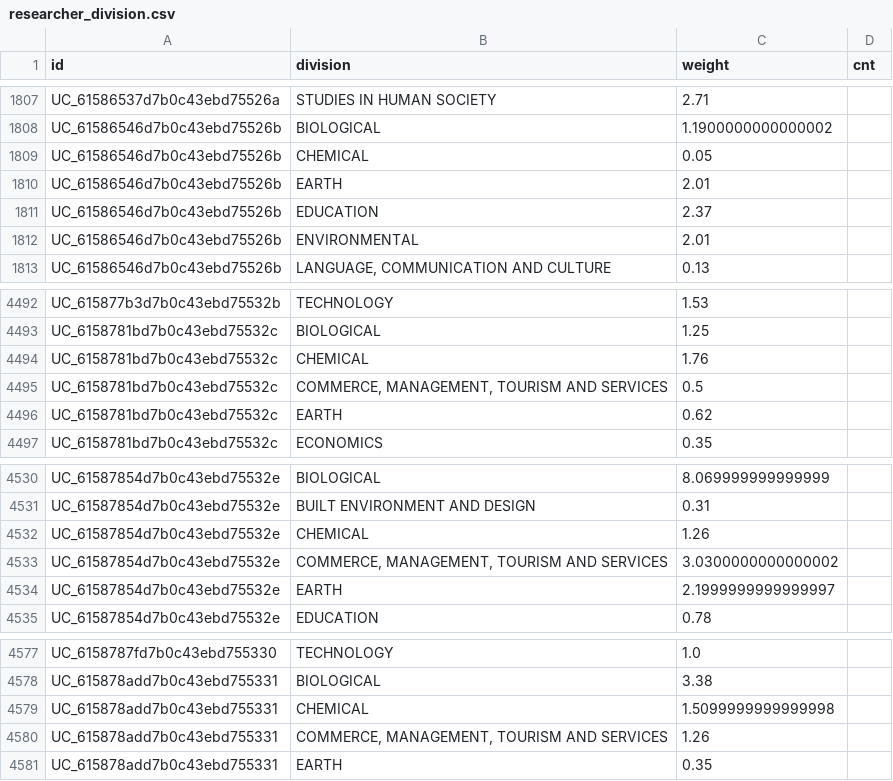
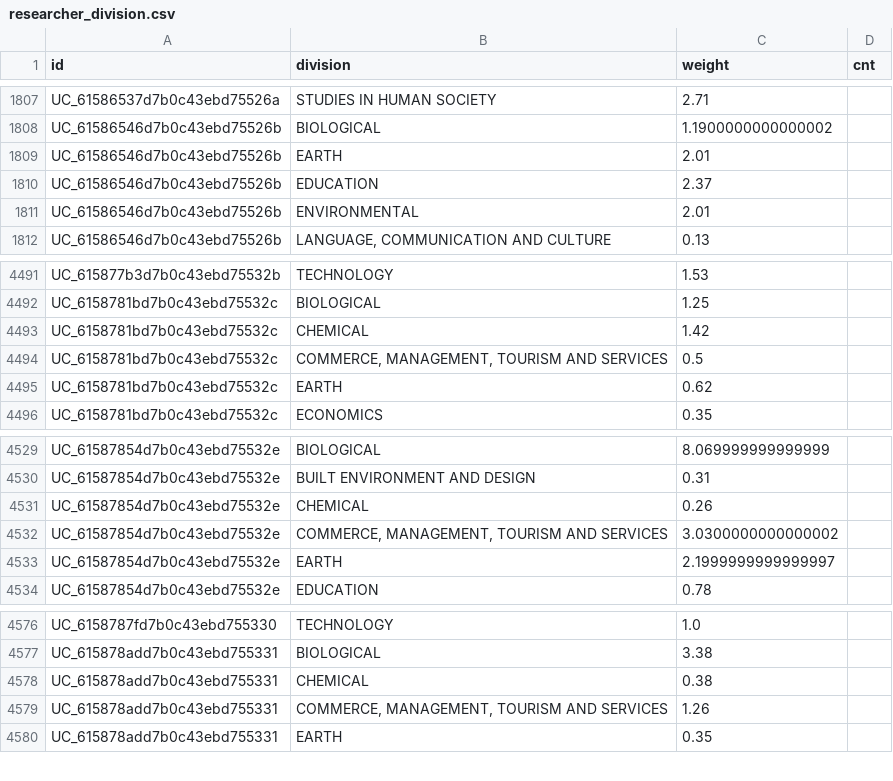
Before and after one commit to PipelineBot01/TendersPlus, a CSV file: matcher/researcher/assets/researcher_division.csv, drawn as a sheet; only a part is shown, gaps mark what is left out.

```diff
--- a/matcher/researcher/assets/researcher_division.csv
+++ b/matcher/researcher/assets/researcher_division.csv
@@ -1808,3 +1808,2 @@ UC_61586537d7b0c43ebd75526a,STUDIES IN HUMAN SOCIETY,2.71,
 UC_61586546d7b0c43ebd75526b,BIOLOGICAL,1.1900000000000002,
-UC_61586546d7b0c43ebd75526b,CHEMICAL,0.05,
 UC_61586546d7b0c43ebd75526b,EARTH,2.01,
@@ -4493,3 +4492,3 @@ UC_615877b3d7b0c43ebd75532b,TECHNOLOGY,1.53,
 UC_6158781bd7b0c43ebd75532c,BIOLOGICAL,1.25,
-UC_6158781bd7b0c43ebd75532c,CHEMICAL,1.76,
+UC_6158781bd7b0c43ebd75532c,CHEMICAL,1.42,
 UC_6158781bd7b0c43ebd75532c,"COMMERCE, MANAGEMENT, TOURISM AND SERVICES",0.5,
@@ -4531,3 +4530,3 @@ UC_61587854d7b0c43ebd75532e,BIOLOGICAL,8.069999999999999,
 UC_61587854d7b0c43ebd75532e,BUILT ENVIRONMENT AND DESIGN,0.31,
-UC_61587854d7b0c43ebd75532e,CHEMICAL,1.26,
+UC_61587854d7b0c43ebd75532e,CHEMICAL,0.26,
 UC_61587854d7b0c43ebd75532e,"COMMERCE, MANAGEMENT, TOURISM AND SERVICES",3.0300000000000002,
@@ -4578,3 +4577,3 @@ UC_6158787fd7b0c43ebd755330,TECHNOLOGY,1.0,
 UC_615878add7b0c43ebd755331,BIOLOGICAL,3.38,
-UC_615878add7b0c43ebd755331,CHEMICAL,1.5099999999999998,
+UC_615878add7b0c43ebd755331,CHEMICAL,0.38,
 UC_615878add7b0c43ebd755331,"COMMERCE, MANAGEMENT, TOURISM AND SERVICES",1.26,
```
Also changed, not shown: matcher/researcher/assets/tag_division_map.csv, 2 other files.
